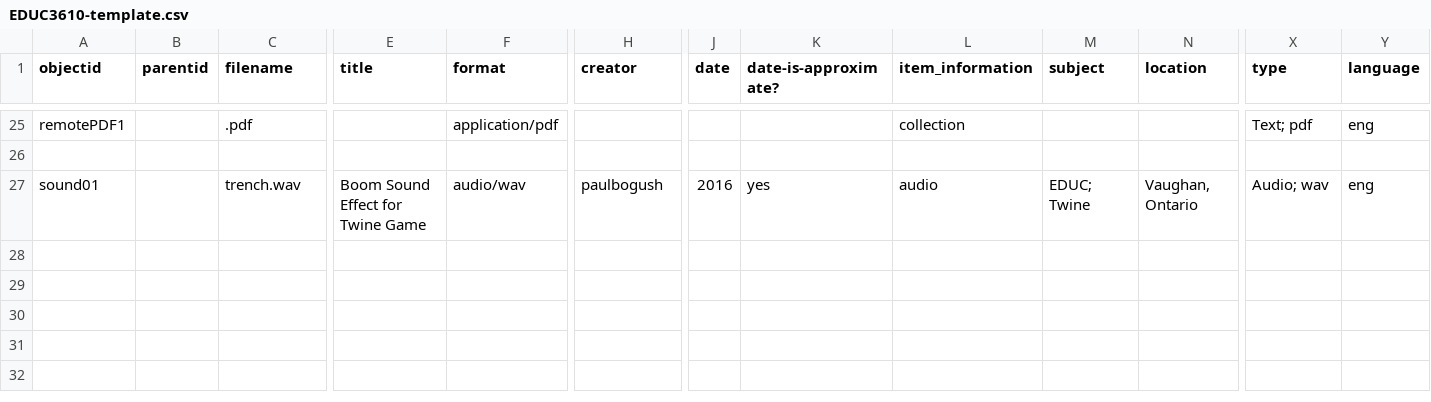
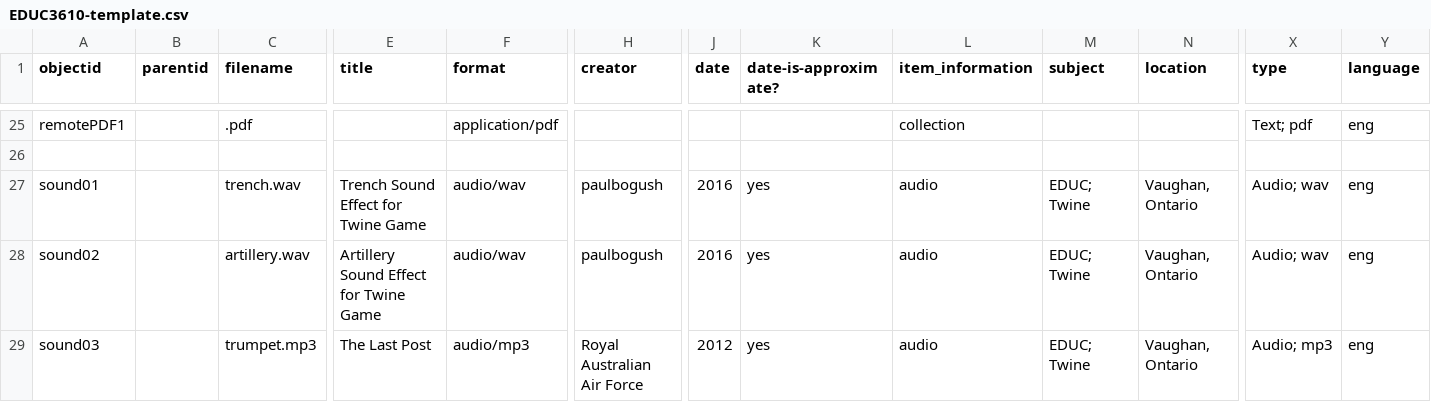
Before and after one commit to lucad54/ld-portfolio-educ3610, a CSV file: _data/EDUC3610-template.csv, drawn as a sheet; only a part is shown, gaps mark what is left out; rows hold the shown columns only; the diff names each change by its address in the sheet, - before the commit and + after, or states it on an @@ line.

Commit message:
Add files via upload

```diff
--- a/_data/EDUC3610-template.csv
+++ b/_data/EDUC3610-template.csv
-E27 (title): Boom Sound Effect for Twine Game
+E27 (title): Trench Sound Effect for Twine Game
+row 28: sound02 |  | artillery.wav | Artillery Sound Effect for Twine Game | audio/wav | paulbogush | 2016 | yes | audio | EDUC; Twine | Vaughan, Ontario | Audio; wav | eng
+row 29: sound03 |  | trumpet.mp3 | The Last Post | audio/mp3 | Royal Australian Air Force | 2012 | yes | audio | EDUC; Twine | Vaughan, Ontario | Audio; mp3 | eng
```
